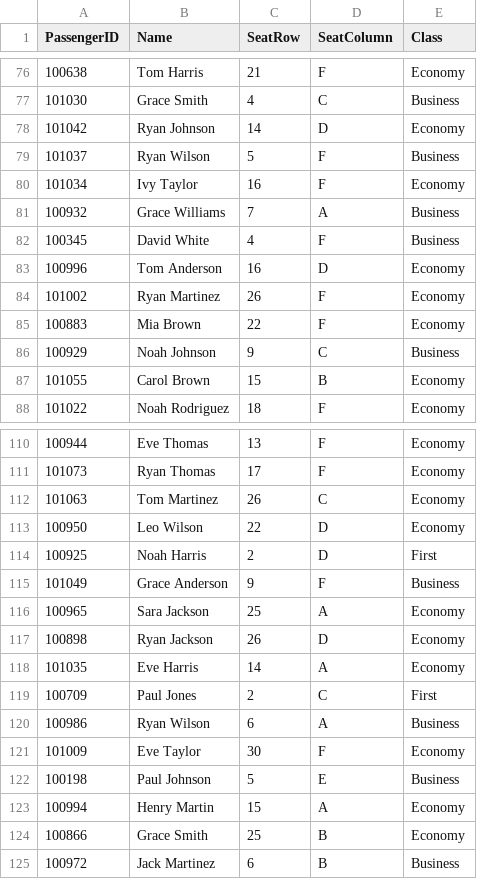
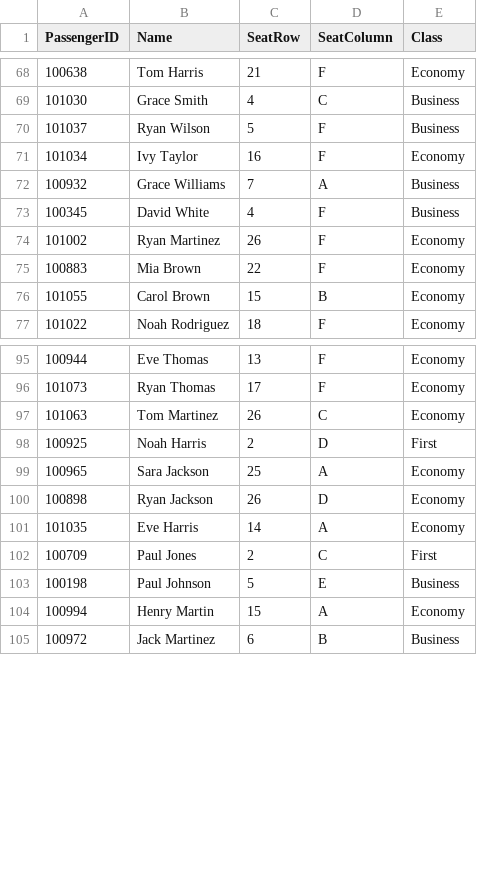
Before and after one commit to ayman20-py/Assignment-Data-Structure, a CSV file: Dataset/flight_passenger_data.csv.csv, drawn as a sheet; only a part is shown, gaps mark what is left out; the diff covers the shown part only.

```diff
--- a/Dataset/flight_passenger_data.csv.csv
+++ b/Dataset/flight_passenger_data.csv.csv
@@ -77,3 +69,2 @@ PassengerID,Name,SeatRow,SeatColumn,Class
 101030,Grace Smith,4,C,Business
-101042,Ryan Johnson,14,D,Economy
 101037,Ryan Wilson,5,F,Business
@@ -82,6 +73,4 @@ PassengerID,Name,SeatRow,SeatColumn,Class
 100345,David White,4,F,Business
-100996,Tom Anderson,16,D,Economy
 101002,Ryan Martinez,26,F,Economy
 100883,Mia Brown,22,F,Economy
-100929,Noah Johnson,9,C,Business
 101055,Carol Brown,15,B,Economy
@@ -112,5 +97,3 @@ PassengerID,Name,SeatRow,SeatColumn,Class
 101063,Tom Martinez,26,C,Economy
-100950,Leo Wilson,22,D,Economy
 100925,Noah Harris,2,D,First
-101049,Grace Anderson,9,F,Business
 100965,Sara Jackson,25,A,Economy
@@ -119,7 +102,4 @@ PassengerID,Name,SeatRow,SeatColumn,Class
 100709,Paul Jones,2,C,First
-100986,Ryan Wilson,6,A,Business
-101009,Eve Taylor,30,F,Economy
 100198,Paul Johnson,5,E,Business
 100994,Henry Martin,15,A,Economy
-100866,Grace Smith,25,B,Economy
 100972,Jack Martinez,6,B,Business
```
Also changed, not shown: 30 removed rows and 1 edited cell elsewhere in this file, 2 other files.
